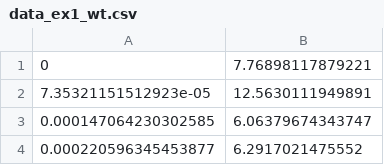
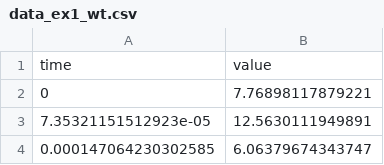
Before and after one commit to DaMole98/SPE-labs, a CSV file: HW-3/data_ex1_wt.csv, drawn as a sheet; only a part is shown; the shorter side is filled out with more unchanged rows; the diff names each change by its address in the sheet, - before the commit and + after, or states it on an @@ line.

```diff
--- a/HW-3/data_ex1_wt.csv
+++ b/HW-3/data_ex1_wt.csv
+row 1: time | value
```
Also changed, not shown: 2 other files.
